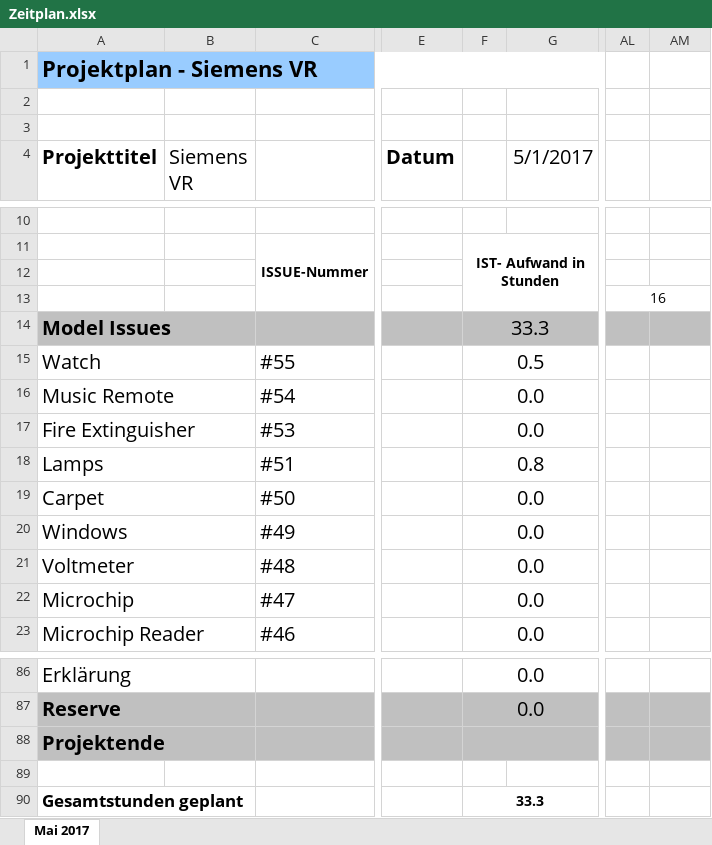
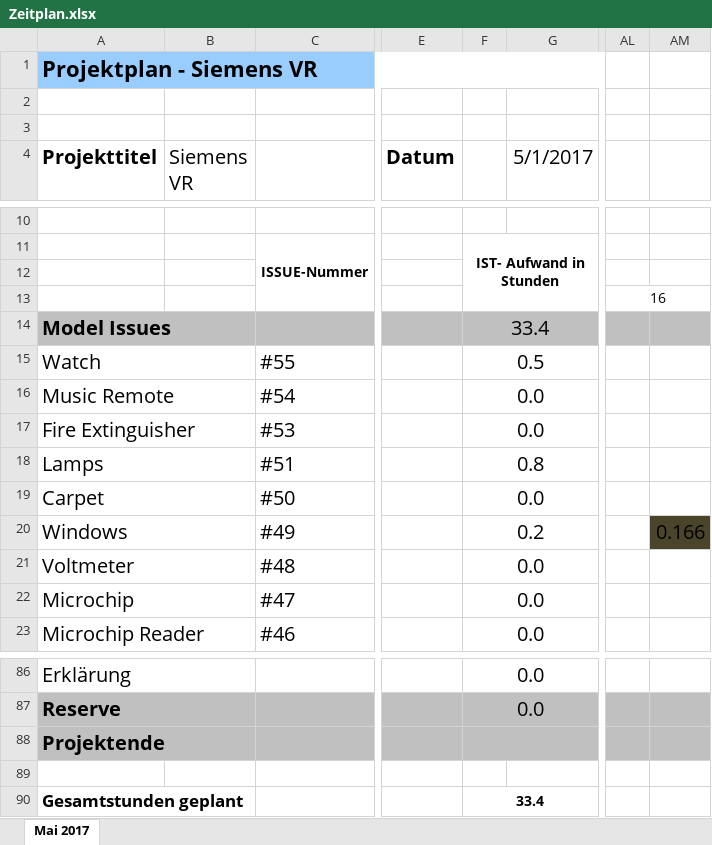
Before and after one commit to Der-Die-Das/SiemensVR, an Excel workbook: Documents/Zeitplan.xlsx, sheet Mai 2017, drawn as a sheet; only a part is shown, gaps mark what is left out; values as stored, in another font and other column widths than the file's, no borders; charts and pictures not drawn; the diff names each change by its address in the sheet, - before the commit and + after, or states it on an @@ line.

```diff
--- a/Documents/Zeitplan.xlsx (sheet Mai 2017)
+++ b/Documents/Zeitplan.xlsx (sheet Mai 2017)
-F14: 33.3
+F14: 33.4
-F20: 0.0
+F20: 0.2
-AM20: (empty)
+AM20: 0.166
-AM20 fill: none
+AM20 fill: #4A452A
-F90: 33.3
+F90: 33.4
```
Also changed, not shown: 1 other file.
